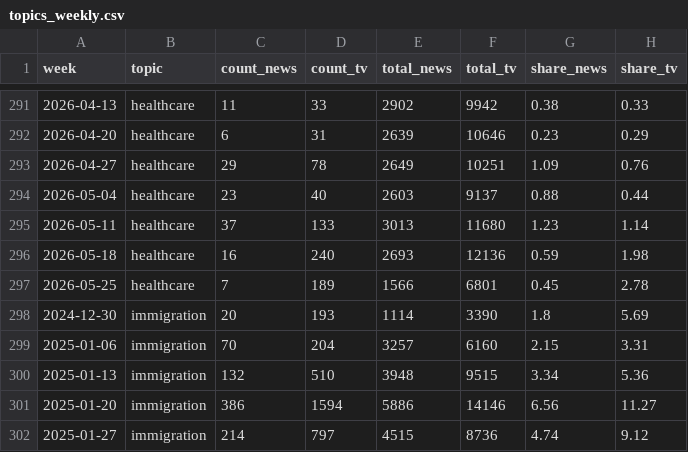
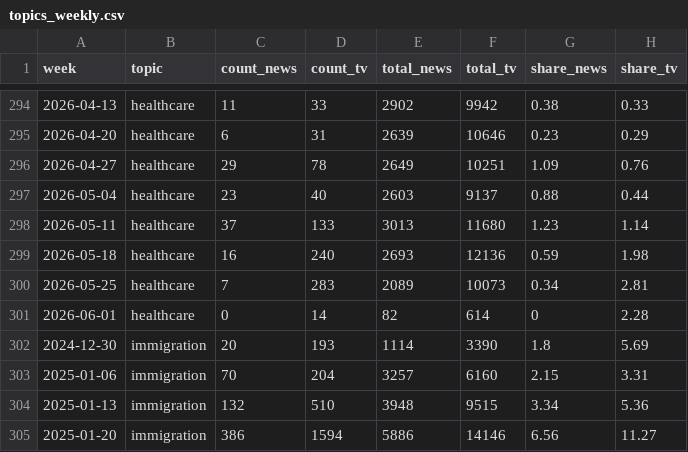
Before and after one commit to kevin-deluca-polisci/coverage-tracker, a CSV file: data/topics_weekly.csv, drawn as a sheet; only a part is shown, gaps mark what is left out; the shorter side is filled out with more unchanged rows; the diff covers the shown part only.

```diff
--- a/data/topics_weekly.csv
+++ b/data/topics_weekly.csv
@@ -296,3 +299,4 @@
 2026-05-18,"healthcare",16,240,2693,12136,0.59,1.98
-2026-05-25,"healthcare",7,189,1566,6801,0.45,2.78
+2026-05-25,"healthcare",7,283,2089,10073,0.34,2.81
+2026-06-01,"healthcare",0,14,82,614,0,2.28
 2024-12-30,"immigration",20,193,1114,3390,1.8,5.69
```
Also changed, not shown: 10 added rows and 5 removed rows elsewhere in this file, data/weekly_news.csv, data/weekly_news_agg.csv, 3 other files.
